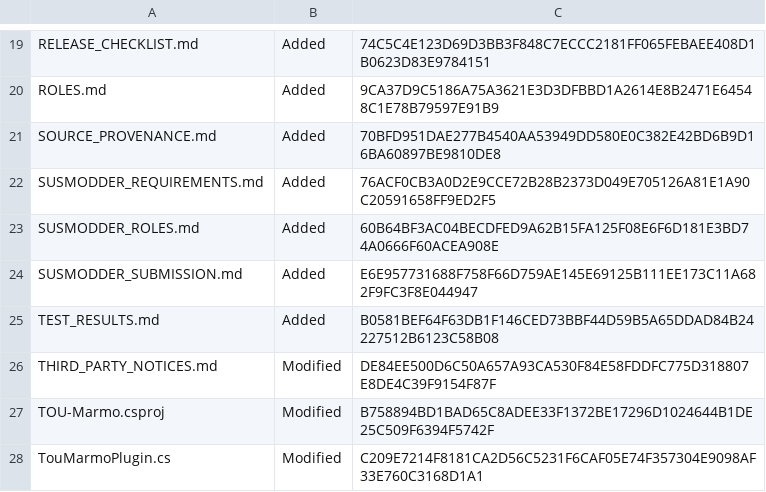
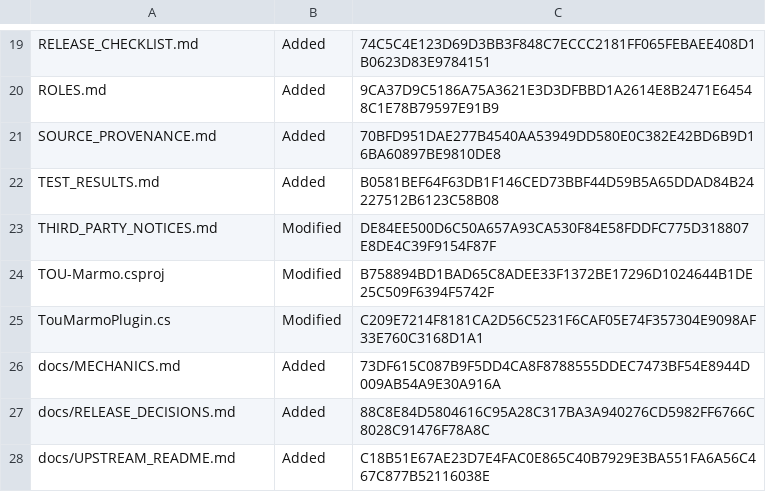
Before and after one commit to marmoladka2137/Marmo-Town-of-Us, a CSV file: docs/audit/publication-changes.csv, drawn as a sheet; only a part is shown, gaps mark what is left out; the shorter side is filled out with more unchanged rows.

```diff
--- a/docs/audit/publication-changes.csv
+++ b/docs/audit/publication-changes.csv
@@ -21,5 +21,2 @@
 "SOURCE_PROVENANCE.md","Added","70BFD951DAE277B4540AA53949DD580E0C382E42BD6B9D16BA60897BE9810DE8"
-"SUSMODDER_REQUIREMENTS.md","Added","76ACF0CB3A0D2E9CCE72B28B2373D049E705126A81E1A90C20591658FF9ED2F5"
-"SUSMODDER_ROLES.md","Added","60B64BF3AC04BECDFED9A62B15FA125F08E6F6D181E3BD74A0666F60ACEA908E"
-"SUSMODDER_SUBMISSION.md","Added","E6E957731688F758F66D759AE145E69125B111EE173C11A682F9FC3F8E044947"
 "TEST_RESULTS.md","Added","B0581BEF64F63DB1F146CED73BBF44D59B5A65DDAD84B24227512B6123C58B08"
```
Also changed, not shown: docs/audit/source-provenance.csv, 3 other files.
